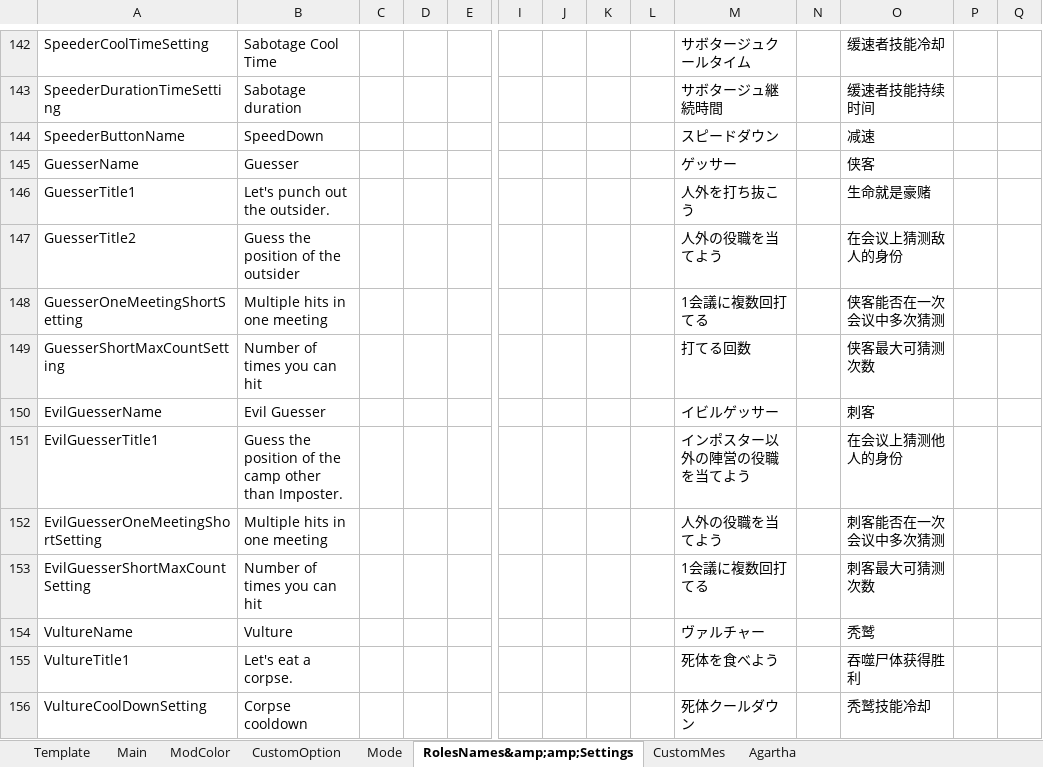
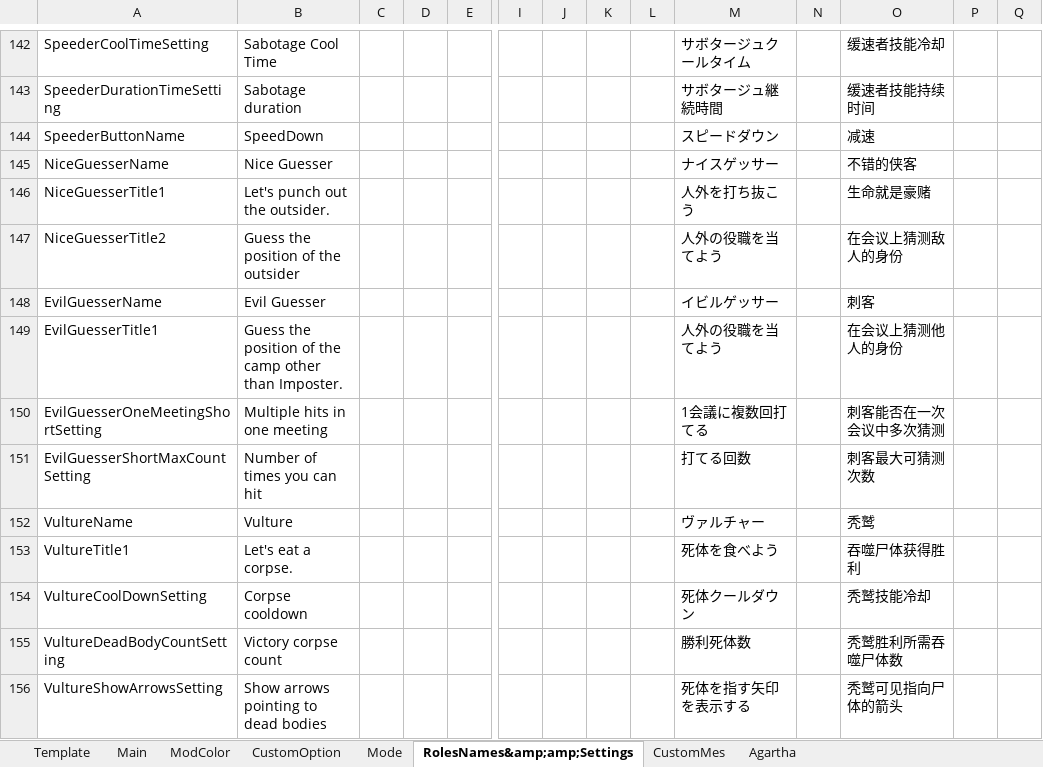
Before and after one commit to SuperNewRoles/SuperNewRoles, an Excel workbook: TranslateData.xlsx, sheet RolesNames&amp;amp;Settings, drawn as a sheet; only a part is shown, gaps mark what is left out; the shorter side is filled out with more unchanged rows; values as stored, in another font and other column widths than the file's, no borders; removed rows and columns are numbered as before the commit, all else as after; rows hold the shown columns only; the diff names each change by its address in the sheet, - before the commit and + after, or states it on an @@ line.

Commit message:
ナイスゲッサー/イビルゲッサーを作成

```diff
--- a/TranslateData.xlsx (sheet RolesNames&amp;amp;Settings)
+++ b/TranslateData.xlsx (sheet RolesNames&amp;amp;Settings)
-row 145: GuesserName | Guesser |  |  |  |  |  |  |  | ゲッサー |  | 侠客
+row 145: NiceGuesserName | Nice Guesser |  |  |  |  |  |  |  | ナイスゲッサー |  | 不错的侠客
-A146: GuesserTitle1
+A146: NiceGuesserTitle1
-A147: GuesserTitle2
+A147: NiceGuesserTitle2
-row 148: GuesserOneMeetingShortSetting | Multiple hits in one meeting |  |  |  |  |  |  |  | 1会議に複数回打てる |  | 侠客能否在一次会议中多次猜测
-row 149: GuesserShortMaxCountSetting | Number of times you can hit |  |  |  |  |  |  |  | 打てる回数 |  | 侠客最大可猜测次数
-M149: インポスター以外の陣営の役職を当てよう
+M149: 人外の役職を当てよう
-M150: 人外の役職を当てよう
+M150: 1会議に複数回打てる
-M151: 1会議に複数回打てる
+M151: 打てる回数
```
Also changed, not shown: 9 other files.
